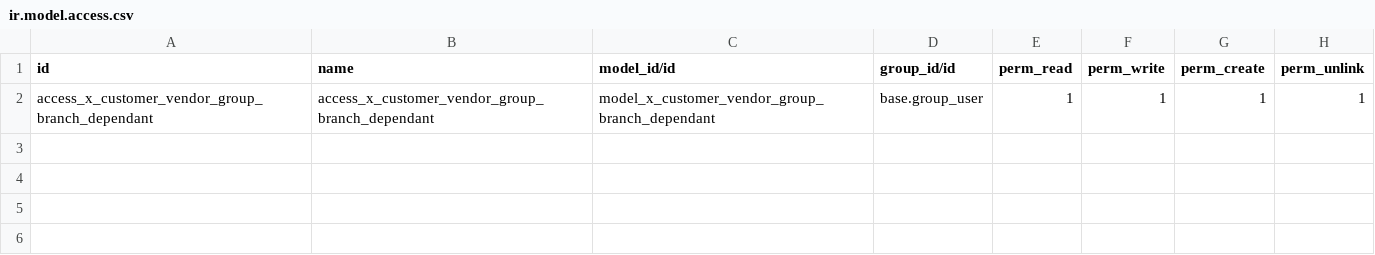
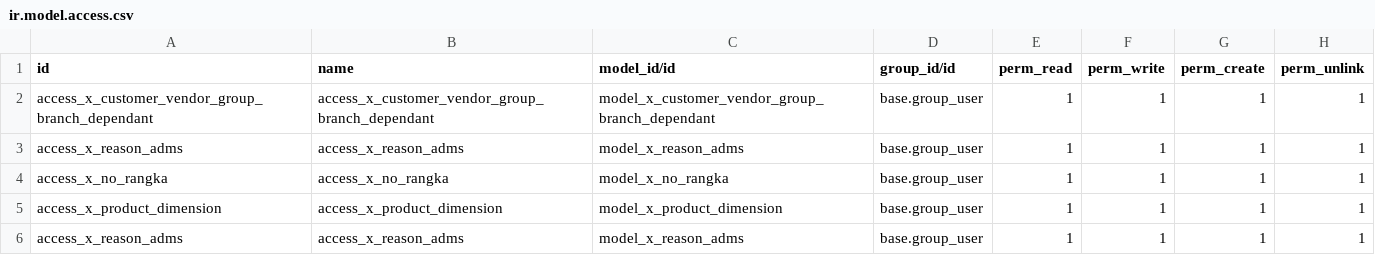
Before and after one commit to yasserdjerbi/arista_project, a CSV file: fal_arista_adms_helper/security/ir.model.access.csv, drawn as a sheet; the diff names each change by its address in the sheet, - before the commit and + after, or states it on an @@ line.

Commit message:
[IMP] ADMS CUST Dimension, Reason, No Rangka

```diff
--- a/fal_arista_adms_helper/security/ir.model.access.csv
+++ b/fal_arista_adms_helper/security/ir.model.access.csv
+row 3: access_x_reason_adms | access_x_reason_adms | model_x_reason_adms | base.group_user | 1 | 1 | 1 | 1
+row 4: access_x_no_rangka | access_x_no_rangka | model_x_no_rangka | base.group_user | 1 | 1 | 1 | 1
+row 5: access_x_product_dimension | access_x_product_dimension | model_x_product_dimension | base.group_user | 1 | 1 | 1 | 1
+row 6: access_x_reason_adms | access_x_reason_adms | model_x_reason_adms | base.group_user | 1 | 1 | 1 | 1
```
Also changed, not shown: 5 other files.
